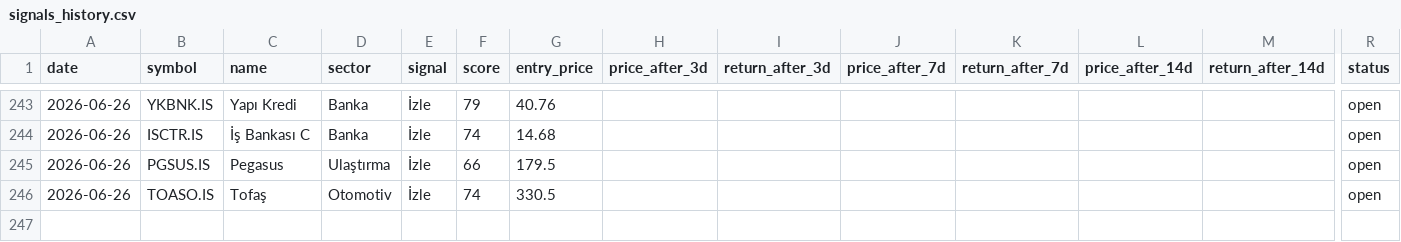
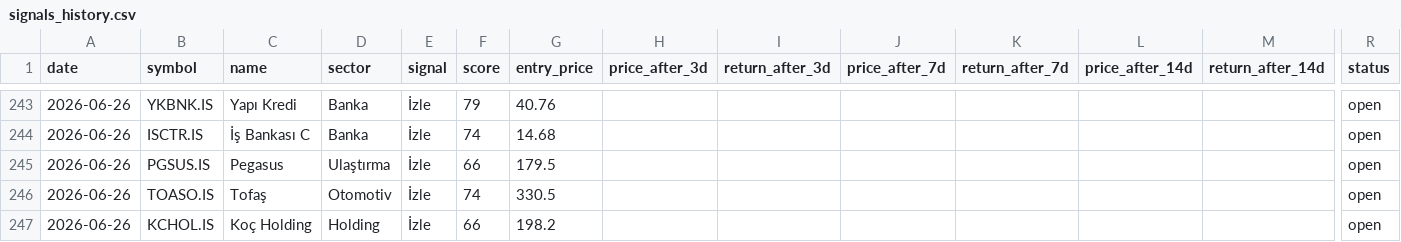
Before and after one commit to semreerol/BistTraderBot, a CSV file: data/signals_history.csv, drawn as a sheet; only a part is shown, gaps mark what is left out; rows hold the shown columns only; the diff names each change by its address in the sheet, - before the commit and + after, or states it on an @@ line.

```diff
--- a/data/signals_history.csv
+++ b/data/signals_history.csv
+row 247: 2026-06-26 | KCHOL.IS | Koç Holding | Holding | İzle | 66 | 198.2 |  |  |  |  |  |  | open
```
